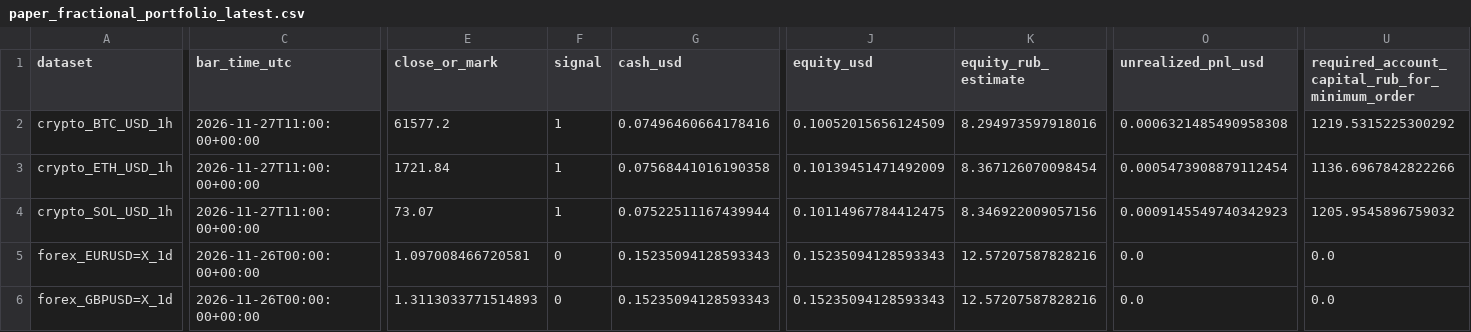
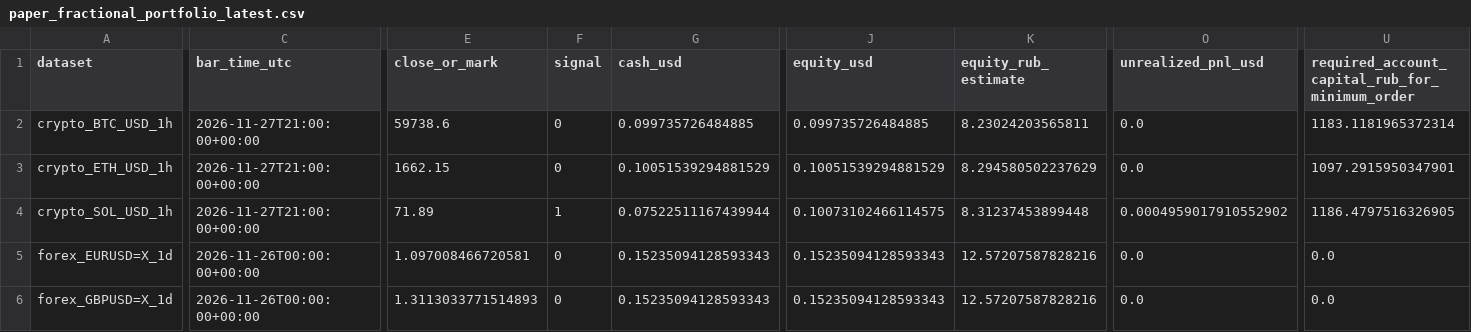
Before and after one commit to SitnerVS/QuantLab-100, a CSV file: reports/paper_fractional_portfolio_latest.csv, drawn as a sheet; only a part is shown, gaps mark what is left out; the diff covers the shown part only; the diff names each change by its address in the sheet, - before the commit and + after, or states it on an @@ line.

```diff
--- a/reports/paper_fractional_portfolio_latest.csv
+++ b/reports/paper_fractional_portfolio_latest.csv
-C2:C4 (bar_time_utc): 2026-11-27T11:00:00+00:00
+C2:C4 (bar_time_utc): 2026-11-27T21:00:00+00:00
-E2 (close_or_mark): 61577.2
+E2 (close_or_mark): 59738.6
-F2:F3 (signal): 1
+F2:F3 (signal): 0
-G2 (cash_usd): 0.07496460664178416
+G2 (cash_usd): 0.099735726484885
-J2 (equity_usd): 0.10052015656124509
+J2 (equity_usd): 0.099735726484885
-K2 (equity_rub_estimate): 8.294973597918016
+K2 (equity_rub_estimate): 8.23024203565811
-O2 (unrealized_pnl_usd): 0.0006321485490958308
+O2 (unrealized_pnl_usd): 0.0
-U2: 1219.5315225300292
+U2: 1183.1181965372314
-E3 (close_or_mark): 1721.84
+E3 (close_or_mark): 1662.15
-G3 (cash_usd): 0.07568441016190358
+G3 (cash_usd): 0.10051539294881529
-J3 (equity_usd): 0.10139451471492009
+J3 (equity_usd): 0.10051539294881529
-K3 (equity_rub_estimate): 8.367126070098454
+K3 (equity_rub_estimate): 8.294580502237629
-O3 (unrealized_pnl_usd): 0.0005473908879112454
+O3 (unrealized_pnl_usd): 0.0
-U3: 1136.6967842822266
+U3: 1097.2915950347901
-E4 (close_or_mark): 73.07
+E4 (close_or_mark): 71.89
-J4 (equity_usd): 0.10114967784412475
+J4 (equity_usd): 0.10073102466114575
-K4 (equity_rub_estimate): 8.346922009057156
+K4 (equity_rub_estimate): 8.31237453899448
-O4 (unrealized_pnl_usd): 0.0009145549740342923
+O4 (unrealized_pnl_usd): 0.0004959017910552902
-U4: 1205.9545896759032
+U4: 1186.4797516326905
```
Also changed, not shown: 55 edited cells elsewhere in this file, reports/futures_long_short_walk_forward_ranking.csv, reports/futures_long_short_walk_forward_summary.csv, 16 other files.
